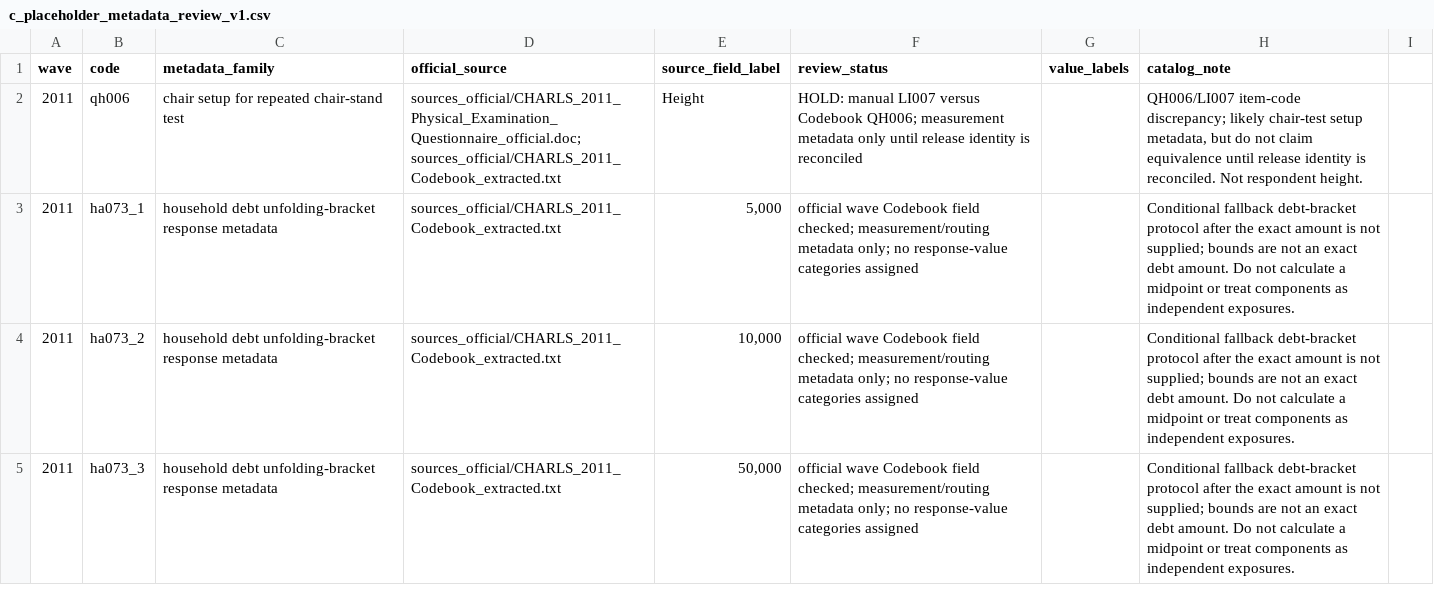
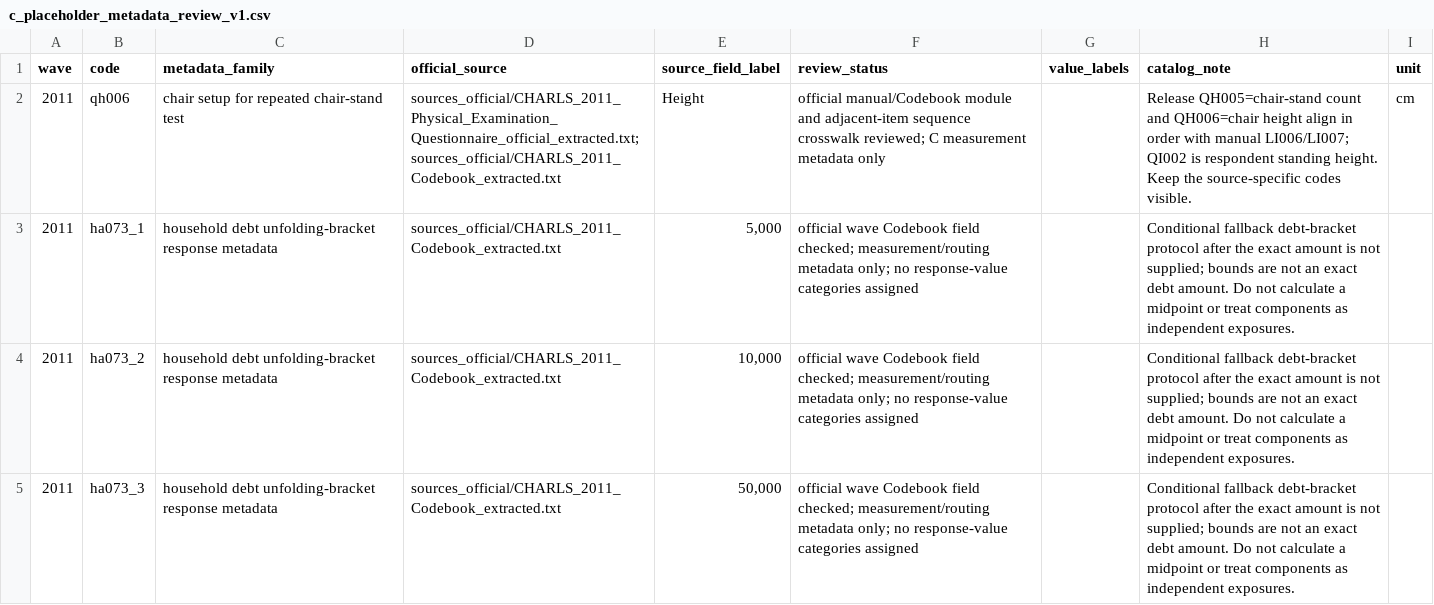
Before and after one commit to calebchu40-gif/charls-exwas-atlas, a CSV file: audit/c_placeholder_metadata_review_v1.csv, drawn as a sheet; only a part is shown; the diff covers the shown part only.

```diff
--- a/audit/c_placeholder_metadata_review_v1.csv
+++ b/audit/c_placeholder_metadata_review_v1.csv
@@ -1,2 +1,2 @@
-wave,code,metadata_family,official_source,source_field_label,review_status,value_labels,catalog_note
-2011,qh006,chair setup for repeated chair-stand test,sources_official/CHARLS_2011_Physical_Examination_Questionnaire_official.doc; sources_official/CHARLS_2011_Codebook_extracted.txt,Height,HOLD: manual LI007 versus Codebook QH006; measurement metadata only until release identity is reconciled,,"QH006/LI007 item-code discrepancy; likely chair-test setup metadata, but do not claim equivalence until release identity is reconciled. Not respondent height."
+wave,code,metadata_family,official_source,source_field_label,review_status,value_labels,catalog_note,unit
+2011,qh006,chair setup for repeated chair-stand test,sources_official/CHARLS_2011_Physical_Examination_Questionnaire_official_extracted.txt; sources_official/CHARLS_2011_Codebook_extracted.txt,Height,official manual/Codebook module and adjacent-item sequence crosswalk reviewed; C measurement metadata only,,Release QH005=chair-stand count and QH006=chair height align in order with manual LI006/LI007; QI002 is respondent standing height. Keep the source-specific codes visible.,cm
```
Also changed, not shown: 2 edited cells elsewhere in this file, audit/ep_concept_candidate_summary_v1.csv, audit/measurement_protocol_crosswalk_v1.csv, 14 other files.
